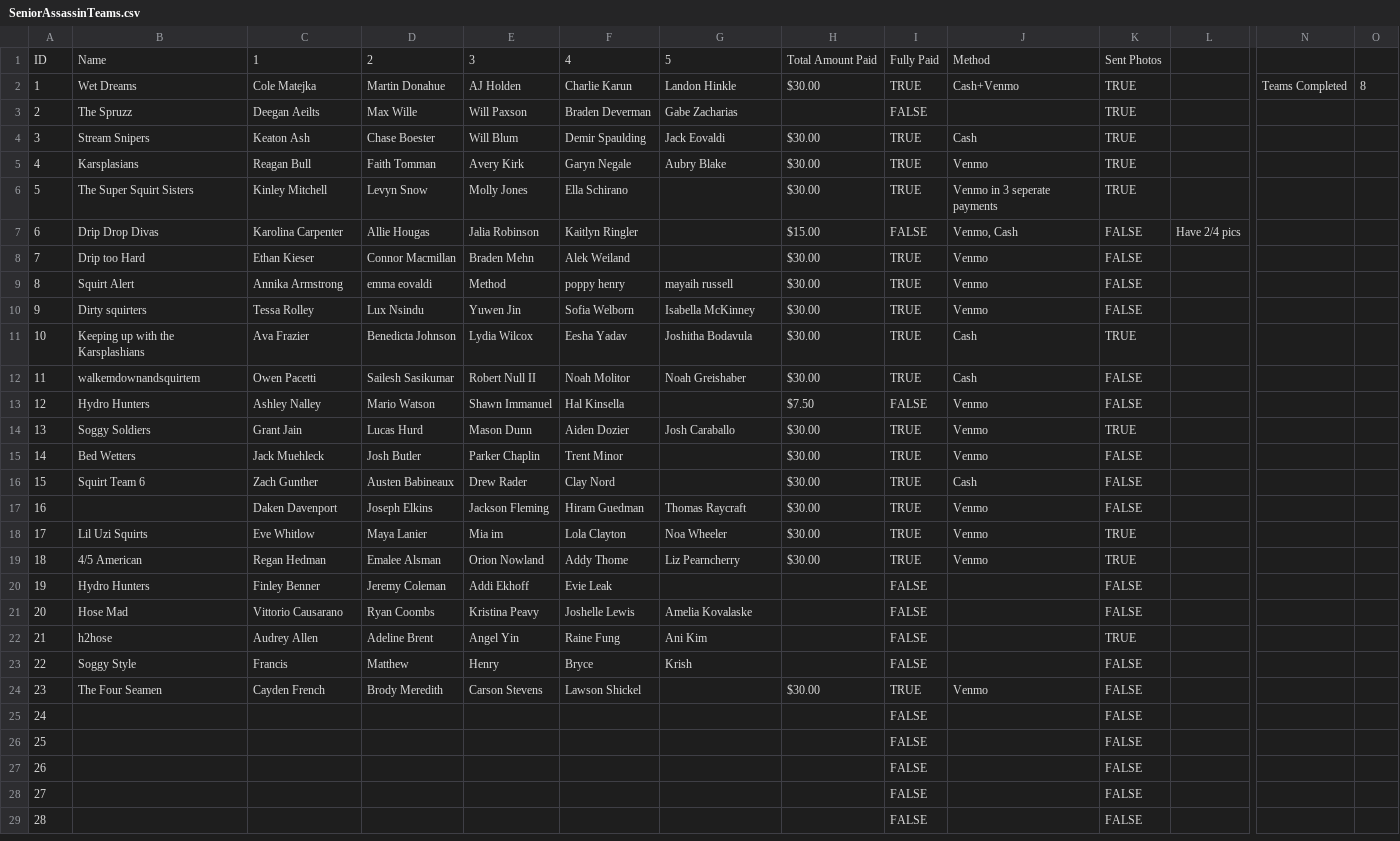
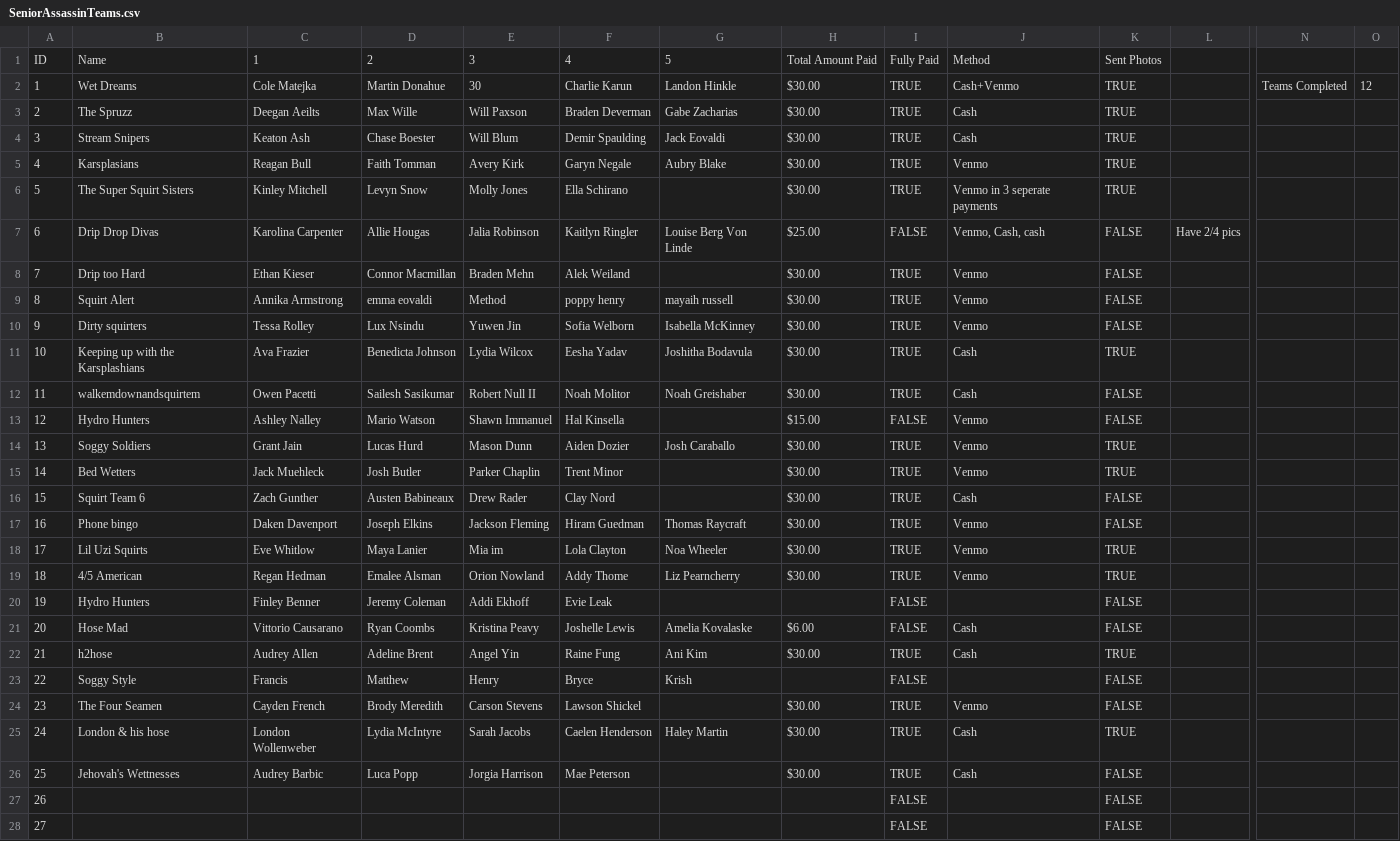
Before and after one commit to MaxMessWithTech/SeniorAssassinApp, a CSV file: SeniorAssassinTeams.csv, drawn as a sheet; only a part is shown, gaps mark what is left out; the shorter side is filled out with more unchanged rows; the diff names each change by its address in the sheet, - before the commit and + after, or states it on an @@ line.

Commit message:
new csv

```diff
--- a/SeniorAssassinTeams.csv
+++ b/SeniorAssassinTeams.csv
-E2: AJ Holden
+E2: 30
-O2: 8
+O2: 12
-H3: (empty)
+H3: $30.00
-I3: FALSE
+I3: TRUE
-J3: (empty)
+J3: Cash
-G7: (empty)
+G7: Louise Berg Von Linde
-H7: $15.00
+H7: $25.00
-J7: Venmo, Cash
+J7: Venmo, Cash, cash
-H13: $7.50
+H13: $15.00
-K15: FALSE
+K15: TRUE
-B17: (empty)
+B17: Phone bingo
-H21: (empty)
+H21: $6.00
-J21:J22: (empty)
+J21:J22: Cash
-H22: (empty)
+H22: $30.00
-I22: FALSE
+I22: TRUE
-B25: (empty)
+B25: London & his hose
-C25: (empty)
+C25: London Wollenweber
-D25: (empty)
+D25: Lydia McIntyre
-E25: (empty)
+E25: Sarah Jacobs
-F25: (empty)
+F25: Caelen Henderson
-G25: (empty)
+G25: Haley Martin
-H25:H26: (empty)
+H25:H26: $30.00
-I25:I26: FALSE
+I25:I26: TRUE
-J25:J26: (empty)
+J25:J26: Cash
-K25: FALSE
+K25: TRUE
-B26: (empty)
+B26: Jehovah's Wettnesses
-C26: (empty)
+C26: Audrey Barbic
-D26: (empty)
+D26: Luca Popp
-E26: (empty)
+E26: Jorgia Harrison
-F26: (empty)
+F26: Mae Peterson
```
